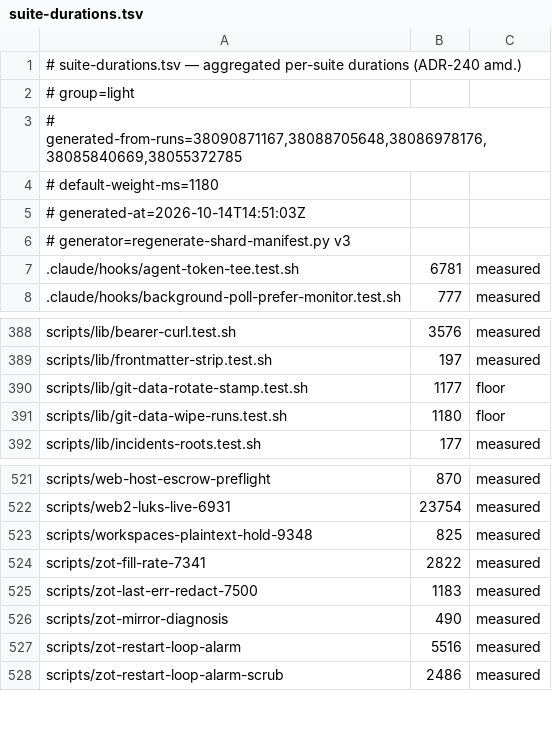
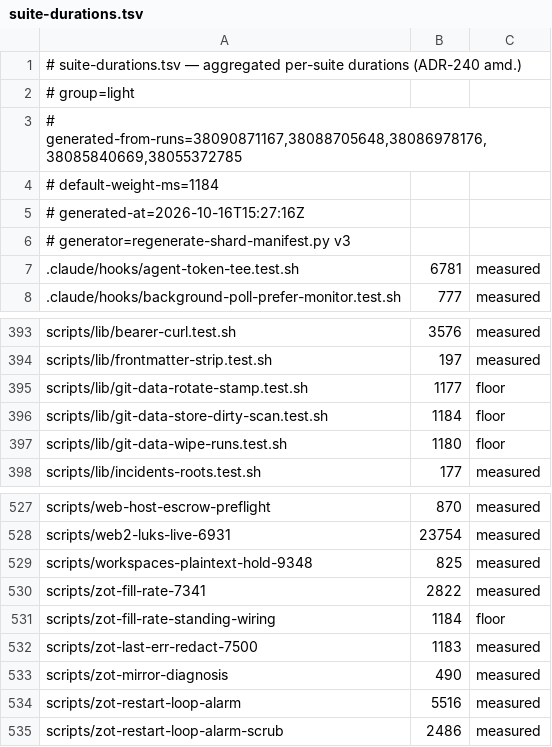
Before and after one commit to jikig-ai/soleur, a TSV file: scripts/suite-durations.tsv, drawn as a sheet; only a part is shown, gaps mark what is left out; the diff covers the shown part only.

```diff
--- a/scripts/suite-durations.tsv
+++ b/scripts/suite-durations.tsv
@@ -3,4 +3,4 @@
 # generated-from-runs=38090871167,38088705648,38086978176,38085840669,38055372785
-# default-weight-ms=1180
-# generated-at=2026-10-14T14:51:03Z
+# default-weight-ms=1184
+# generated-at=2026-10-16T15:27:16Z
 # generator=regenerate-shard-manifest.py v3
@@ -390,2 +395,3 @@ scripts/lib/frontmatter-strip.test.sh	197	measured
 scripts/lib/git-data-rotate-stamp.test.sh	1177	floor
+scripts/lib/git-data-store-dirty-scan.test.sh	1184	floor
 scripts/lib/git-data-wipe-runs.test.sh	1180	floor
@@ -524,2 +530,3 @@ scripts/workspaces-plaintext-hold-9348	825	measured
 scripts/zot-fill-rate-7341	2822	measured
+scripts/zot-fill-rate-standing-wiring	1184	floor
 scripts/zot-last-err-redact-7500	1183	measured
```
Also changed, not shown: 5 added rows elsewhere in this file, scripts/suite-shard-legs.tsv, 3 other files.
